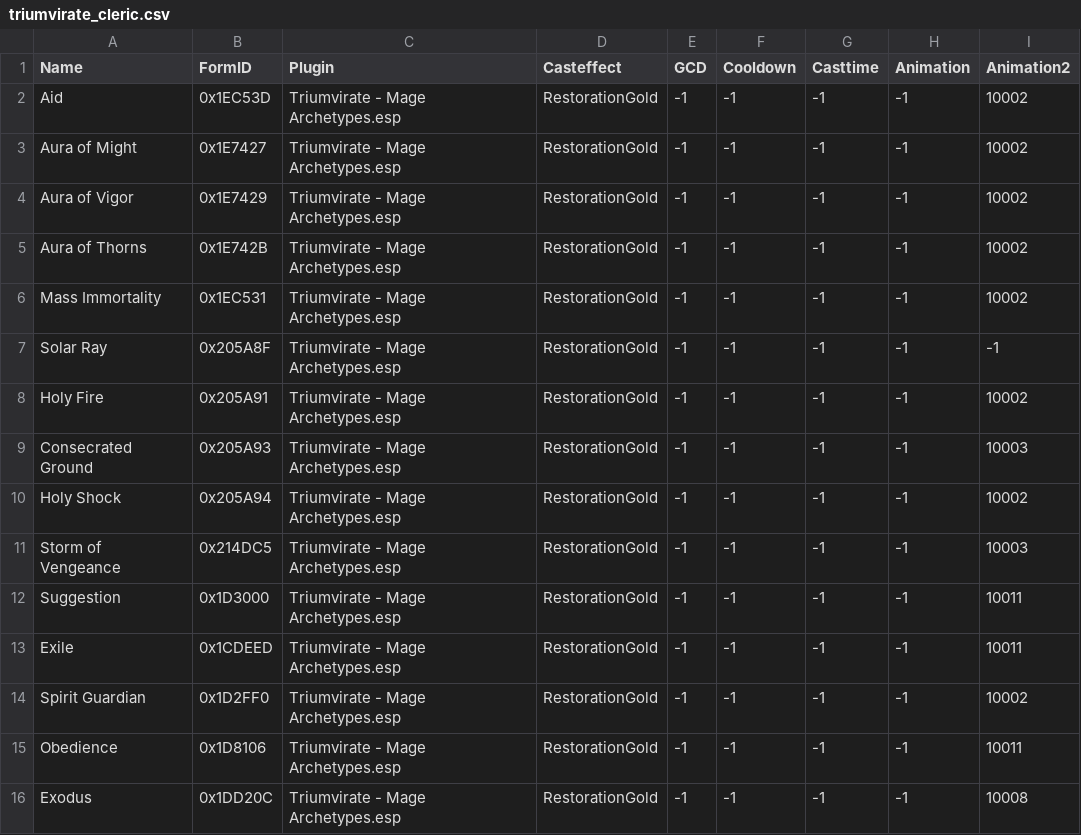
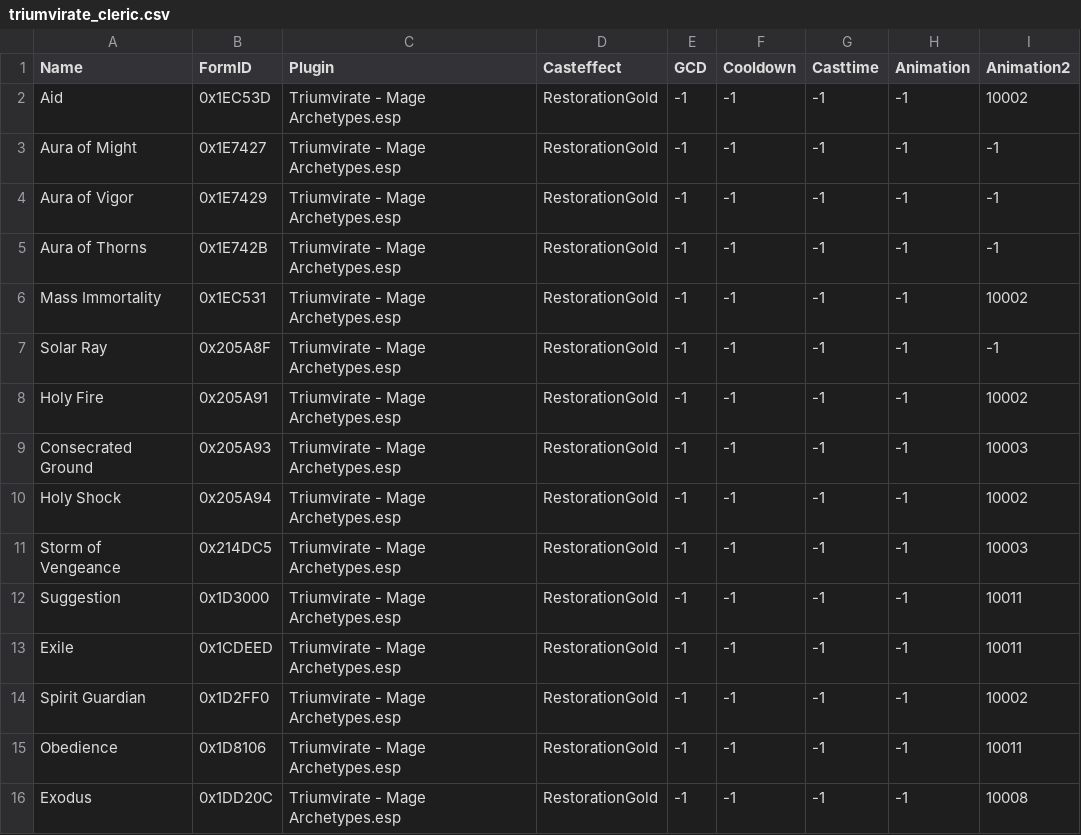
Before and after one commit to pWn3d1337/Skyrim_SpellHotbar2, a CSV file: python_scripts/spell_lists2/mods/triumvirate_cleric.csv, drawn as a sheet.

```diff
--- a/python_scripts/spell_lists2/mods/triumvirate_cleric.csv
+++ b/python_scripts/spell_lists2/mods/triumvirate_cleric.csv
@@ -2,5 +2,5 @@ Name	FormID	Plugin	Casteffect	GCD	Cooldown	Casttime	Animation	Animation2
 Aid	0x1EC53D	Triumvirate - Mage Archetypes.esp	RestorationGold	-1	-1	-1	-1	10002
-Aura of Might	0x1E7427	Triumvirate - Mage Archetypes.esp	RestorationGold	-1	-1	-1	-1	10002
-Aura of Vigor	0x1E7429	Triumvirate - Mage Archetypes.esp	RestorationGold	-1	-1	-1	-1	10002
-Aura of Thorns	0x1E742B	Triumvirate - Mage Archetypes.esp	RestorationGold	-1	-1	-1	-1	10002
+Aura of Might	0x1E7427	Triumvirate - Mage Archetypes.esp	RestorationGold	-1	-1	-1	-1	-1
+Aura of Vigor	0x1E7429	Triumvirate - Mage Archetypes.esp	RestorationGold	-1	-1	-1	-1	-1
+Aura of Thorns	0x1E742B	Triumvirate - Mage Archetypes.esp	RestorationGold	-1	-1	-1	-1	-1
 Mass Immortality	0x1EC531	Triumvirate - Mage Archetypes.esp	RestorationGold	-1	-1	-1	-1	10002
```
Also changed, not shown: python_scripts/spell_lists2/mods/mysticism_restoration.csv, python_scripts/spell_lists2/mods/obscure_magic.csv, 12 other files.
